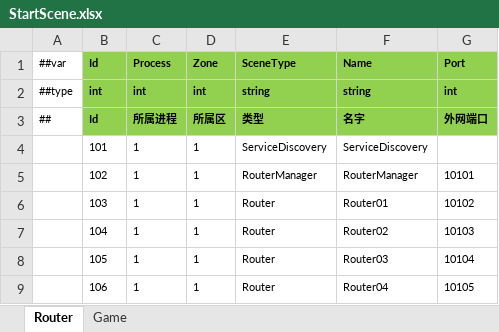
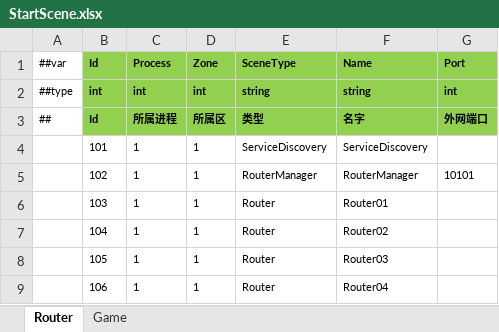
Before and after one commit to ificanli/ETGame, an Excel workbook: Packages/cn.etetet.startconfig/Luban/Localhost/Datas/StartScene.xlsx, sheet Router, drawn as a sheet; values as stored, in another font and other column widths than the file's, no borders; the diff names each change by its address in the sheet, - before the commit and + after, or states it on an @@ line.

```diff
--- a/Packages/cn.etetet.startconfig/Luban/Localhost/Datas/StartScene.xlsx (sheet Router)
+++ b/Packages/cn.etetet.startconfig/Luban/Localhost/Datas/StartScene.xlsx (sheet Router)
-G6 (Port): 10102
+G6 (Port): (empty)
-G7 (Port): 10103
+G7 (Port): (empty)
-G8 (Port): 10104
+G8 (Port): (empty)
-G9 (Port): 10105
+G9 (Port): (empty)
```
Also changed, not shown: sheet Game, Packages/cn.etetet.excel/Luban/Config/Base/__tables__.xlsx, 12 other files.
